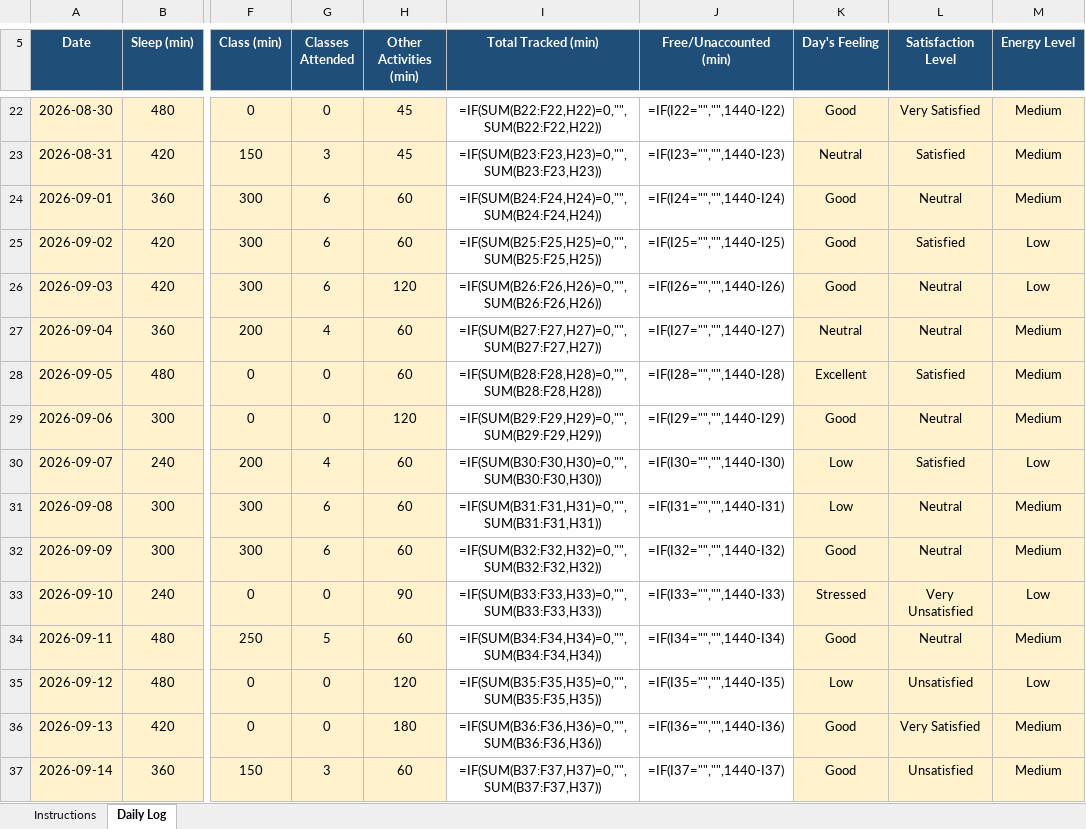
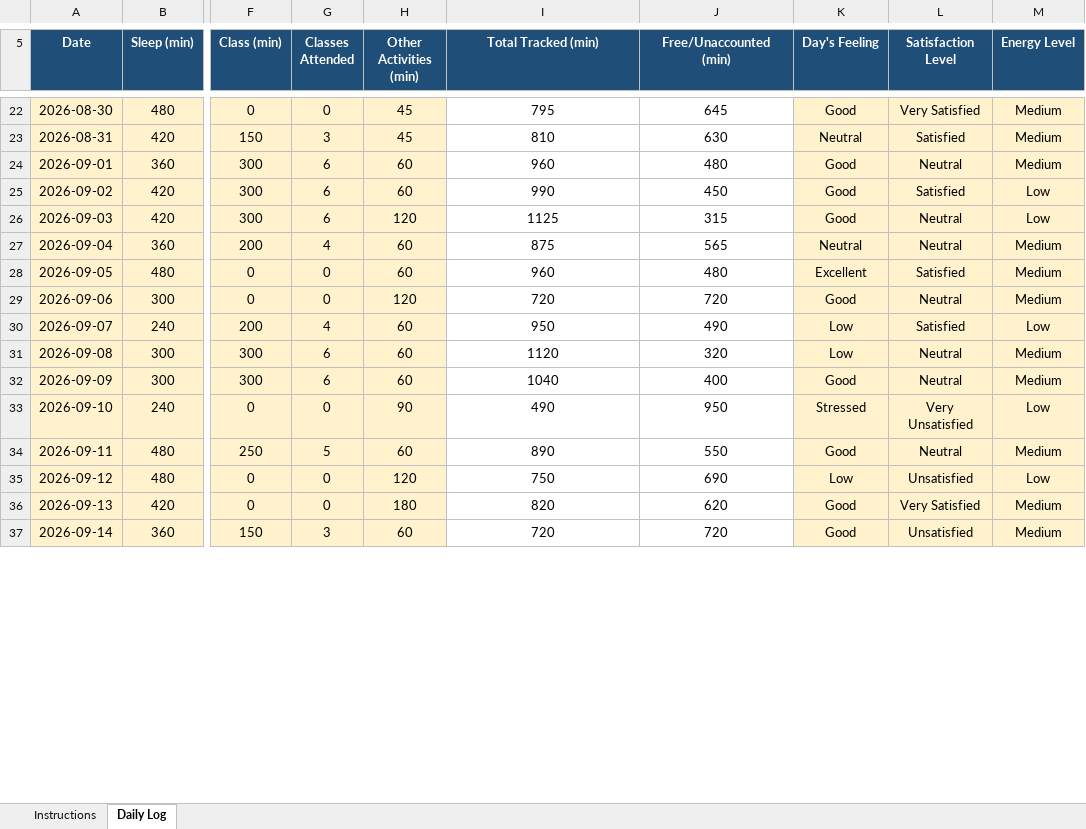
Before and after one commit to anishmm098/python_minor_project_1, an Excel workbook: 12626434.xlsx, sheet Daily Log, drawn as a sheet; only a part is shown, gaps mark what is left out; values as stored, in another font and other column widths than the file's, no borders; formulas without a stored value are shown as written; conditional formats not drawn; the diff covers the shown part only; the diff names each change by its address in the sheet, - before the commit and + after, or states it on an @@ line.

```diff
--- a/12626434.xlsx (sheet Daily Log)
+++ b/12626434.xlsx (sheet Daily Log)
-I22 (Total Tracked (min)): =IF(SUM(B22:F22,H22)=0,"",SUM(B22:F22,H22))
+I22 (Total Tracked (min)): 795
-J22 (Free/Unaccounted (min)): =IF(I22="","",1440-I22)
+J22 (Free/Unaccounted (min)): 645
-I23 (Total Tracked (min)): =IF(SUM(B23:F23,H23)=0,"",SUM(B23:F23,H23))
+I23 (Total Tracked (min)): 810
-J23 (Free/Unaccounted (min)): =IF(I23="","",1440-I23)
+J23 (Free/Unaccounted (min)): 630
-I24 (Total Tracked (min)): =IF(SUM(B24:F24,H24)=0,"",SUM(B24:F24,H24))
+I24 (Total Tracked (min)): 960
-J24 (Free/Unaccounted (min)): =IF(I24="","",1440-I24)
+J24 (Free/Unaccounted (min)): 480
-I25 (Total Tracked (min)): =IF(SUM(B25:F25,H25)=0,"",SUM(B25:F25,H25))
+I25 (Total Tracked (min)): 990
-J25 (Free/Unaccounted (min)): =IF(I25="","",1440-I25)
+J25 (Free/Unaccounted (min)): 450
-I26 (Total Tracked (min)): =IF(SUM(B26:F26,H26)=0,"",SUM(B26:F26,H26))
+I26 (Total Tracked (min)): 1125
-J26 (Free/Unaccounted (min)): =IF(I26="","",1440-I26)
+J26 (Free/Unaccounted (min)): 315
-I27 (Total Tracked (min)): =IF(SUM(B27:F27,H27)=0,"",SUM(B27:F27,H27))
+I27 (Total Tracked (min)): 875
-J27 (Free/Unaccounted (min)): =IF(I27="","",1440-I27)
+J27 (Free/Unaccounted (min)): 565
-I28 (Total Tracked (min)): =IF(SUM(B28:F28,H28)=0,"",SUM(B28:F28,H28))
+I28 (Total Tracked (min)): 960
-J28 (Free/Unaccounted (min)): =IF(I28="","",1440-I28)
+J28 (Free/Unaccounted (min)): 480
-I29 (Total Tracked (min)): =IF(SUM(B29:F29,H29)=0,"",SUM(B29:F29,H29))
+I29 (Total Tracked (min)): 720
-J29 (Free/Unaccounted (min)): =IF(I29="","",1440-I29)
+J29 (Free/Unaccounted (min)): 720
-I30 (Total Tracked (min)): =IF(SUM(B30:F30,H30)=0,"",SUM(B30:F30,H30))
+I30 (Total Tracked (min)): 950
-J30 (Free/Unaccounted (min)): =IF(I30="","",1440-I30)
+J30 (Free/Unaccounted (min)): 490
-I31 (Total Tracked (min)): =IF(SUM(B31:F31,H31)=0,"",SUM(B31:F31,H31))
+I31 (Total Tracked (min)): 1120
-J31 (Free/Unaccounted (min)): =IF(I31="","",1440-I31)
+J31 (Free/Unaccounted (min)): 320
-I32 (Total Tracked (min)): =IF(SUM(B32:F32,H32)=0,"",SUM(B32:F32,H32))
+I32 (Total Tracked (min)): 1040
-J32 (Free/Unaccounted (min)): =IF(I32="","",1440-I32)
+J32 (Free/Unaccounted (min)): 400
-I33 (Total Tracked (min)): =IF(SUM(B33:F33,H33)=0,"",SUM(B33:F33,H33))
+I33 (Total Tracked (min)): 490
-J33 (Free/Unaccounted (min)): =IF(I33="","",1440-I33)
+J33 (Free/Unaccounted (min)): 950
-I34 (Total Tracked (min)): =IF(SUM(B34:F34,H34)=0,"",SUM(B34:F34,H34))
+I34 (Total Tracked (min)): 890
-J34 (Free/Unaccounted (min)): =IF(I34="","",1440-I34)
+J34 (Free/Unaccounted (min)): 550
-I35 (Total Tracked (min)): =IF(SUM(B35:F35,H35)=0,"",SUM(B35:F35,H35))
+I35 (Total Tracked (min)): 750
-J35 (Free/Unaccounted (min)): =IF(I35="","",1440-I35)
+J35 (Free/Unaccounted (min)): 690
-I36 (Total Tracked (min)): =IF(SUM(B36:F36,H36)=0,"",SUM(B36:F36,H36))
+I36 (Total Tracked (min)): 820
-J36 (Free/Unaccounted (min)): =IF(I36="","",1440-I36)
+J36 (Free/Unaccounted (min)): 620
-I37 (Total Tracked (min)): =IF(SUM(B37:F37,H37)=0,"",SUM(B37:F37,H37))
+I37 (Total Tracked (min)): 720
-J37 (Free/Unaccounted (min)): =IF(I37="","",1440-I37)
+J37 (Free/Unaccounted (min)): 720
```
Also changed, not shown: 1 added row and 50 edited cells elsewhere in this sheet.
